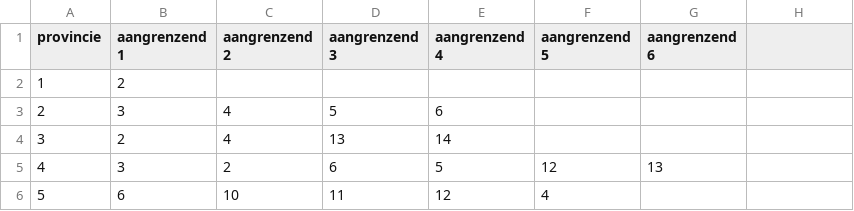
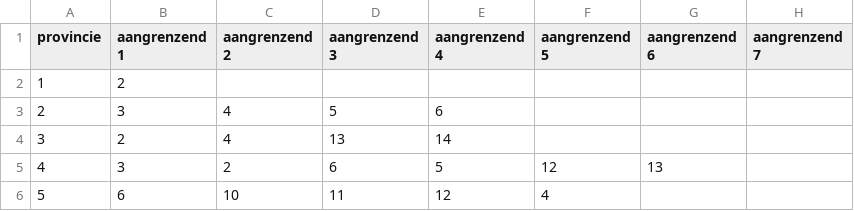
Before and after one commit to Tomttaw/Radio-Russia, a CSV file: oekraine_provincies.csv, drawn as a sheet; only a part is shown.

```diff
--- a/oekraine_provincies.csv
+++ b/oekraine_provincies.csv
@@ -1,2 +1,2 @@
-provincie;aangrenzend 1;aangrenzend 2;aangrenzend 3;aangrenzend 4;aangrenzend 5;aangrenzend 6;
+provincie;aangrenzend 1;aangrenzend 2;aangrenzend 3;aangrenzend 4;aangrenzend 5;aangrenzend 6;aangrenzend 7
 1;2;;;;;;
```
Also changed, not shown: 2 other files.
